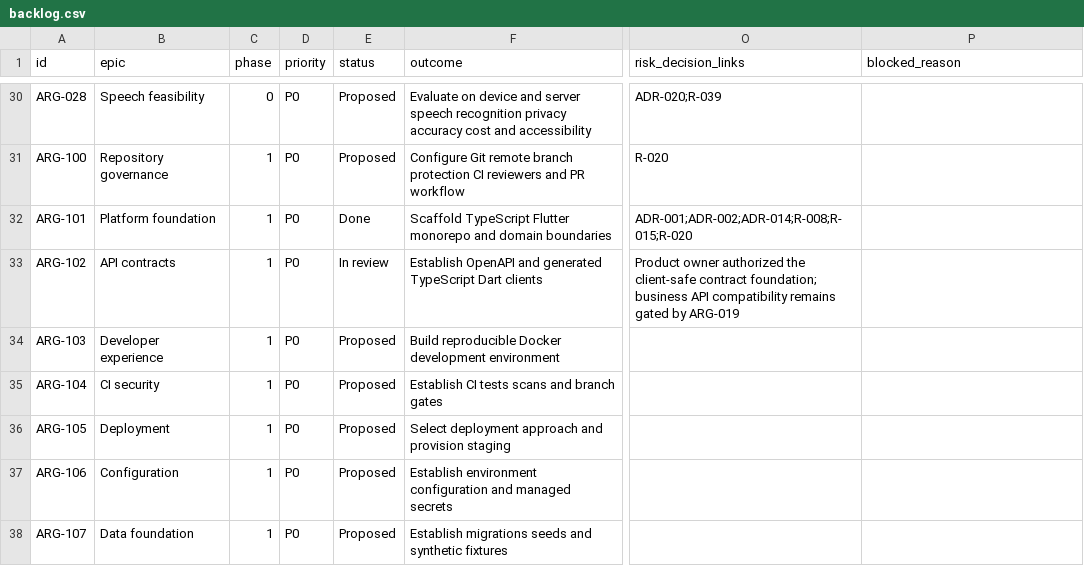
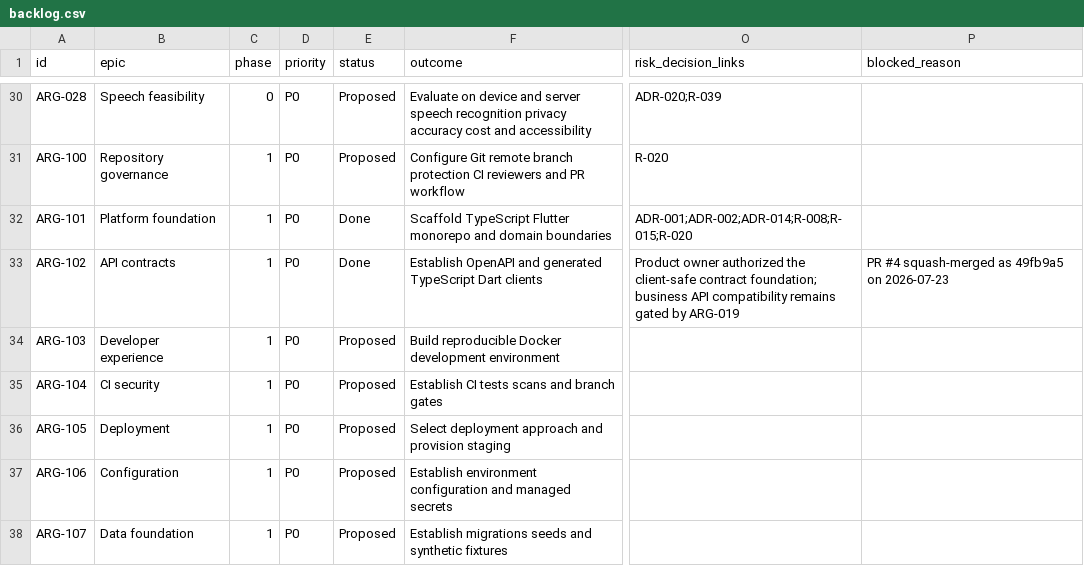
Before and after one commit to carlwelchdesign/matchmaker-ai, a CSV file: plans/tickets/backlog.csv, drawn as a sheet; only a part is shown, gaps mark what is left out; the diff names each change by its address in the sheet, - before the commit and + after, or states it on an @@ line.

```diff
--- a/plans/tickets/backlog.csv
+++ b/plans/tickets/backlog.csv
-E33 (status): In review
+E33 (status): Done
-P33 (blocked_reason): (empty)
+P33 (blocked_reason): PR #4 squash-merged as 49fb9a5 on 2026-07-23
```
Also changed, not shown: 3 other files.
